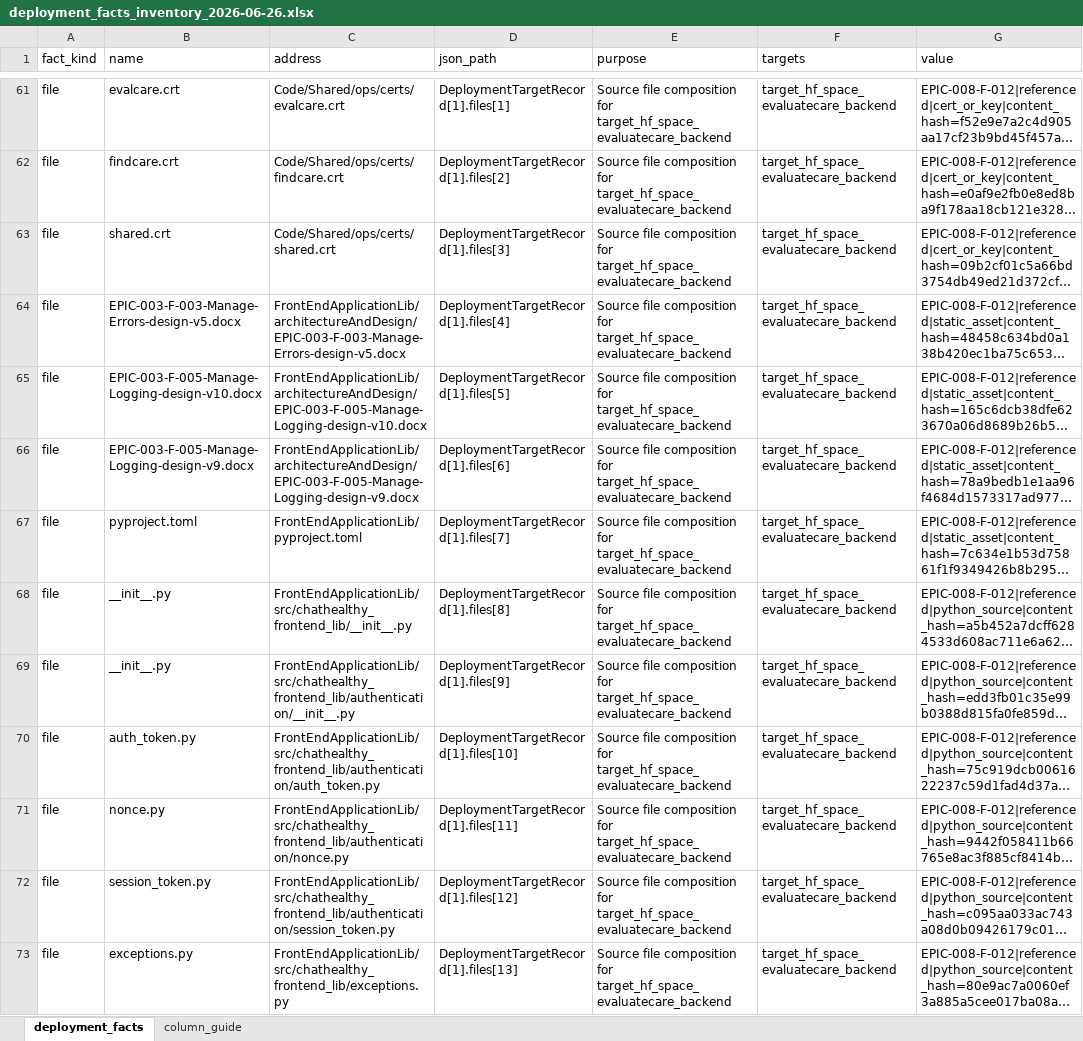
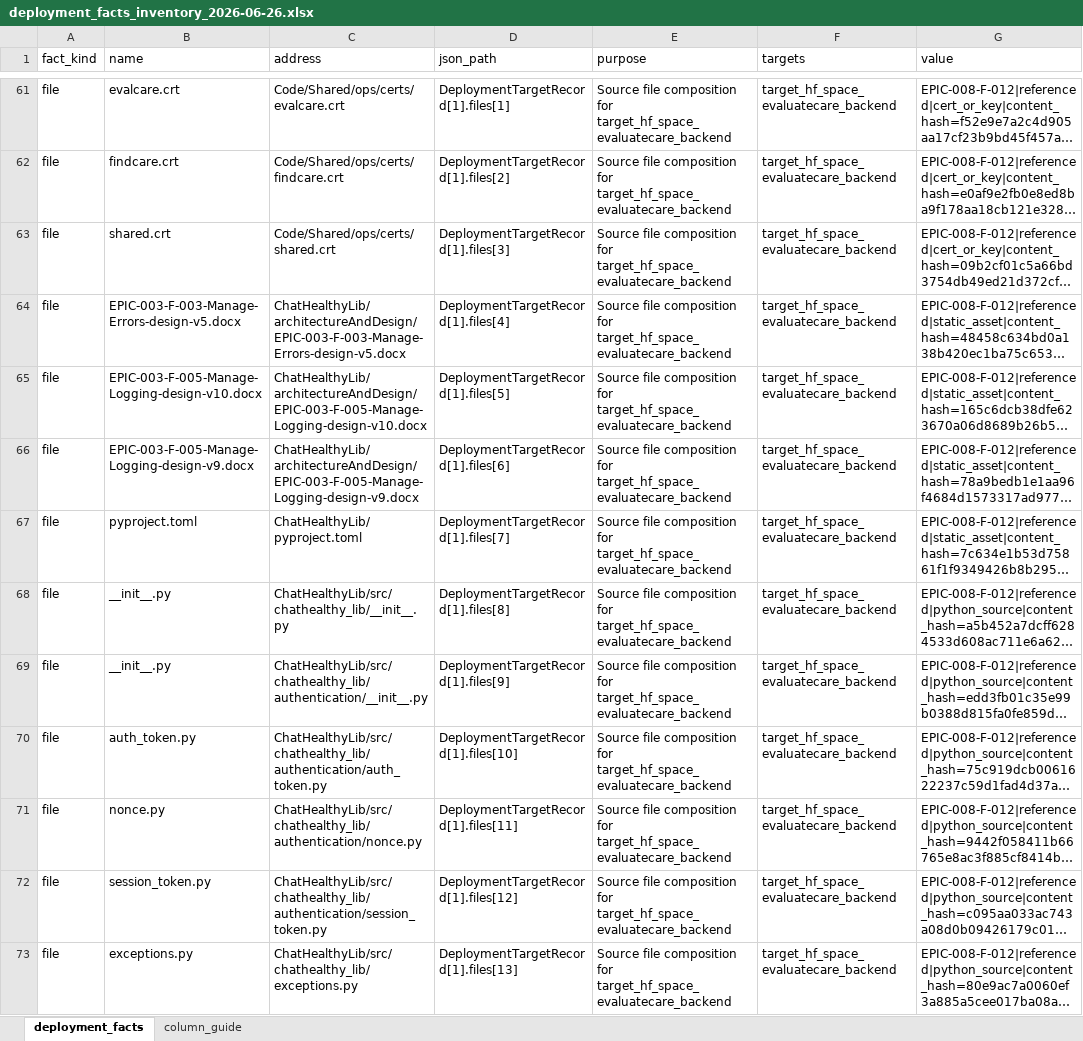
Before and after one commit to SkipSnow/ChatHealthyRepo, an Excel workbook: architecture/DevOpsBuildDeployAndEnvironmentManagement/deployment_facts_inventory_2026-06-26.xlsx, sheet deployment_facts, drawn as a sheet; only a part is shown, gaps mark what is left out; long unchanged cells end in …; values as stored, in another font and other column widths than the file's, no borders; the diff covers the shown part only; the diff names each change by its address in the sheet, - before the commit and + after, or states it on an @@ line.

```diff
--- a/architecture/DevOpsBuildDeployAndEnvironmentManagement/deployment_facts_inventory_2026-06-26.xlsx (sheet deployment_facts)
+++ b/architecture/DevOpsBuildDeployAndEnvironmentManagement/deployment_facts_inventory_2026-06-26.xlsx (sheet deployment_facts)
-C64 (address): FrontEndApplicationLib/architectureAndDesign/EPIC-003-F-003-Manage-Errors-design-v5.docx
+C64 (address): ChatHealthyLib/architectureAndDesign/EPIC-003-F-003-Manage-Errors-design-v5.docx
-C65 (address): FrontEndApplicationLib/architectureAndDesign/EPIC-003-F-005-Manage-Logging-design-v10.docx
+C65 (address): ChatHealthyLib/architectureAndDesign/EPIC-003-F-005-Manage-Logging-design-v10.docx
-C66 (address): FrontEndApplicationLib/architectureAndDesign/EPIC-003-F-005-Manage-Logging-design-v9.docx
+C66 (address): ChatHealthyLib/architectureAndDesign/EPIC-003-F-005-Manage-Logging-design-v9.docx
-C67 (address): FrontEndApplicationLib/pyproject.toml
+C67 (address): ChatHealthyLib/pyproject.toml
-C68 (address): FrontEndApplicationLib/src/chathealthy_frontend_lib/__init__.py
+C68 (address): ChatHealthyLib/src/chathealthy_lib/__init__.py
-C69 (address): FrontEndApplicationLib/src/chathealthy_frontend_lib/authentication/__init__.py
+C69 (address): ChatHealthyLib/src/chathealthy_lib/authentication/__init__.py
-C70 (address): FrontEndApplicationLib/src/chathealthy_frontend_lib/authentication/auth_token.py
+C70 (address): ChatHealthyLib/src/chathealthy_lib/authentication/auth_token.py
-C71 (address): FrontEndApplicationLib/src/chathealthy_frontend_lib/authentication/nonce.py
+C71 (address): ChatHealthyLib/src/chathealthy_lib/authentication/nonce.py
-C72 (address): FrontEndApplicationLib/src/chathealthy_frontend_lib/authentication/session_token.py
+C72 (address): ChatHealthyLib/src/chathealthy_lib/authentication/session_token.py
-C73 (address): FrontEndApplicationLib/src/chathealthy_frontend_lib/exceptions.py
+C73 (address): ChatHealthyLib/src/chathealthy_lib/exceptions.py
```
Also changed, not shown: 135 edited cells elsewhere in this sheet, architecture/DevOpsBuildDeployAndEnvironmentManagement/deployment_facts_inventory_2026-06-27.xlsx, architecture/DevOpsBuildDeployAndEnvironmentManagement/deployment_facts_inventory_2026-07-09.xlsx, 3 other files.
